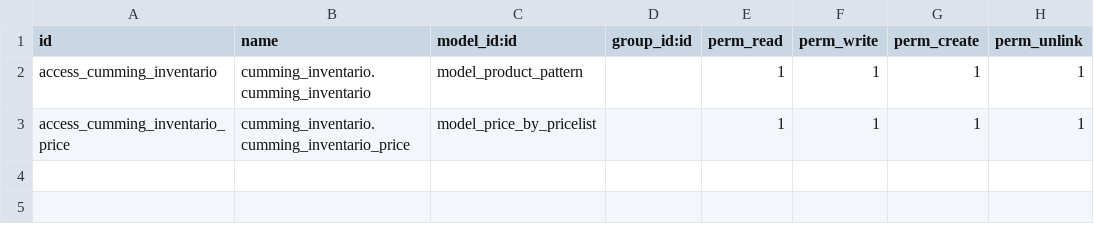
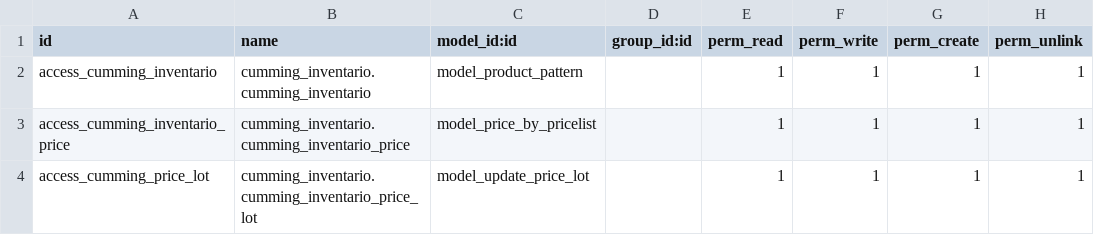
Before and after one commit to binaural-dev/maria, a CSV file: custom/cumming_inventario/security/ir.model.access.csv, drawn as a sheet; the diff names each change by its address in the sheet, - before the commit and + after, or states it on an @@ line.

```diff
--- a/custom/cumming_inventario/security/ir.model.access.csv
+++ b/custom/cumming_inventario/security/ir.model.access.csv
+row 4: access_cumming_price_lot | cumming_inventario.cumming_inventario_price_lot | model_update_price_lot |  | 1 | 1 | 1 | 1
```
Also changed, not shown: 5 other files.
